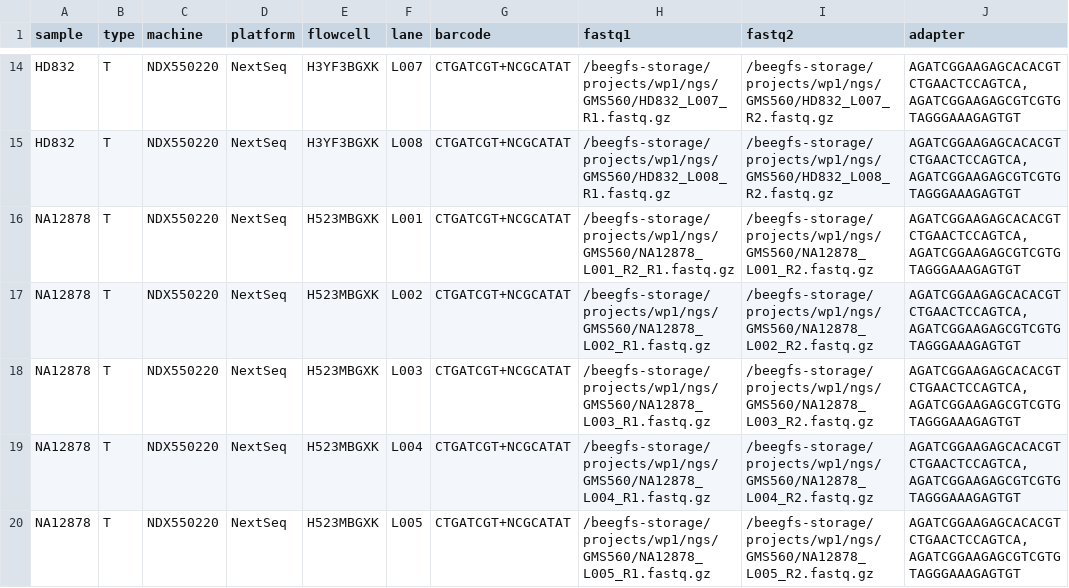
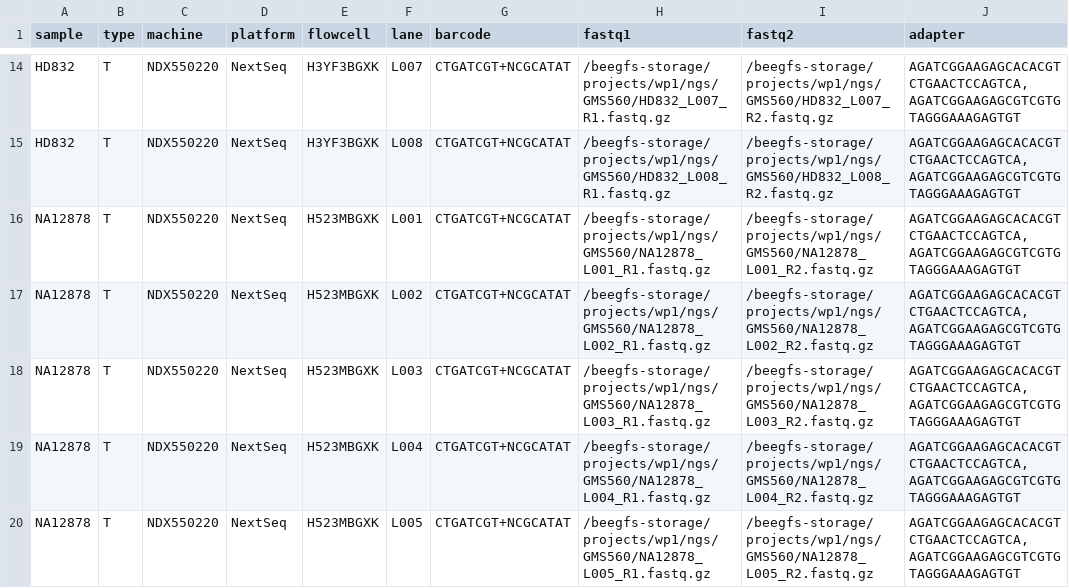
Before and after one commit to hydra-genetics/prealignment, a TSV file: .tests/jenkins/units.tsv, drawn as a sheet; only a part is shown, gaps mark what is left out.

```diff
--- a/.tests/jenkins/units.tsv
+++ b/.tests/jenkins/units.tsv
@@ -15,3 +15,3 @@ HD832	T	NDX550220	NextSeq	H3YF3BGXK	L007	CTGATCGT+NCGCATAT	/beegfs-storage/proje
 HD832	T	NDX550220	NextSeq	H3YF3BGXK	L008	CTGATCGT+NCGCATAT	/beegfs-storage/projects/wp1/ngs/GMS560/HD832_L008_R1.fastq.gz	/beegfs-storage/projects/wp1/ngs/GMS560/HD832_L008_R2.fastq.gz	AGATCGGAAGAGCACACGTCTGAACTCCAGTCA,AGATCGGAAGAGCGTCGTGTAGGGAAAGAGTGT
-NA12878	T	NDX550220	NextSeq	H523MBGXK	L001	CTGATCGT+NCGCATAT	/beegfs-storage/projects/wp1/ngs/GMS560/NA12878_L001_R2_R1.fastq.gz	/beegfs-storage/projects/wp1/ngs/GMS560/NA12878_L001_R2.fastq.gz	AGATCGGAAGAGCACACGTCTGAACTCCAGTCA,AGATCGGAAGAGCGTCGTGTAGGGAAAGAGTGT
+NA12878	T	NDX550220	NextSeq	H523MBGXK	L001	CTGATCGT+NCGCATAT	/beegfs-storage/projects/wp1/ngs/GMS560/NA12878_L001_R1.fastq.gz	/beegfs-storage/projects/wp1/ngs/GMS560/NA12878_L001_R2.fastq.gz	AGATCGGAAGAGCACACGTCTGAACTCCAGTCA,AGATCGGAAGAGCGTCGTGTAGGGAAAGAGTGT
 NA12878	T	NDX550220	NextSeq	H523MBGXK	L002	CTGATCGT+NCGCATAT	/beegfs-storage/projects/wp1/ngs/GMS560/NA12878_L002_R1.fastq.gz	/beegfs-storage/projects/wp1/ngs/GMS560/NA12878_L002_R2.fastq.gz	AGATCGGAAGAGCACACGTCTGAACTCCAGTCA,AGATCGGAAGAGCGTCGTGTAGGGAAAGAGTGT
```
Also changed, not shown: 5 other files.
